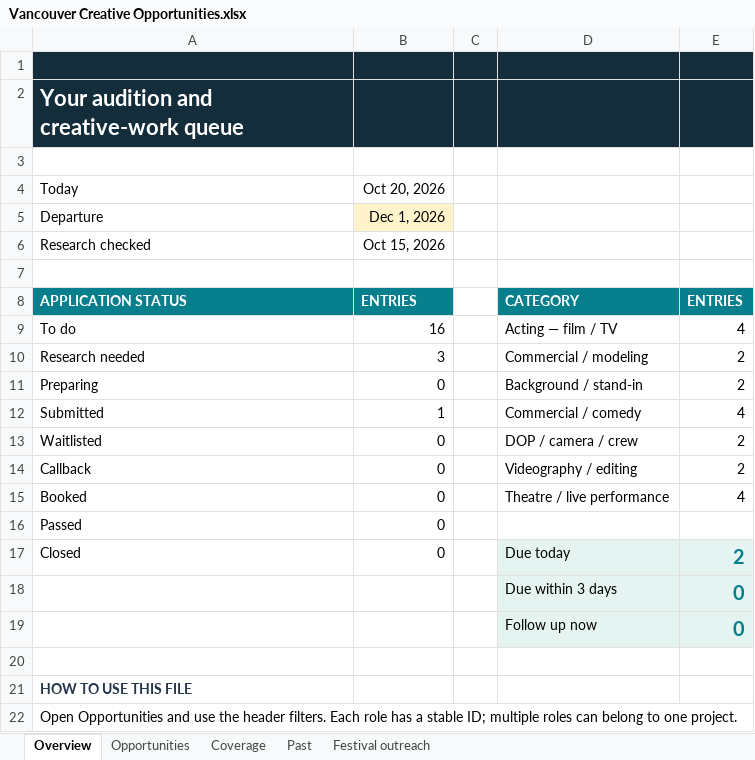
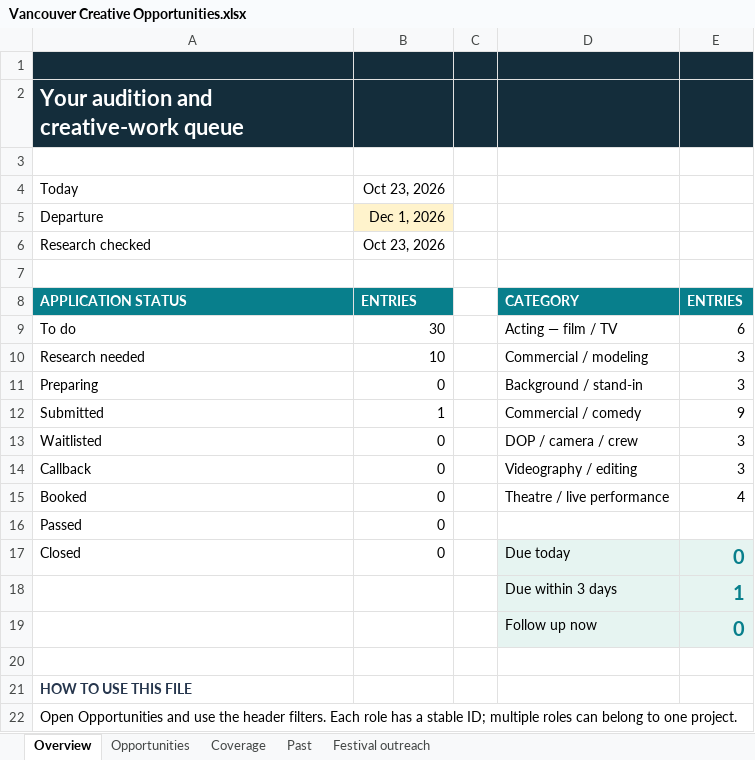
Before and after one commit to chunnubaby/portoflio, an Excel workbook: Creative Opportunities/Vancouver Creative Opportunities.xlsx, sheet Overview, drawn as a sheet; only a part is shown; values as stored, in another font and other column widths than the file's, no borders; the diff names each change by its address in the sheet, - before the commit and + after, or states it on an @@ line.

```diff
--- a/Creative Opportunities/Vancouver Creative Opportunities.xlsx (sheet Overview)
+++ b/Creative Opportunities/Vancouver Creative Opportunities.xlsx (sheet Overview)
-B4: Oct 20, 2026
+B4: Oct 23, 2026
-B6: Oct 15, 2026
+B6: Oct 23, 2026
-B9: 16
+B9: 30
-E9: 4
+E9: 6
-B10: 3
+B10: 10
-E10:E11: 2
+E10:E11: 3
-E12: 4
+E12: 9
-E13:E14: 2
+E13:E14: 3
-E17: 2
+E17: 0
-E18: 0
+E18: 1
```
Also changed, not shown: sheet Opportunities, sheet Coverage, 16 other files.
